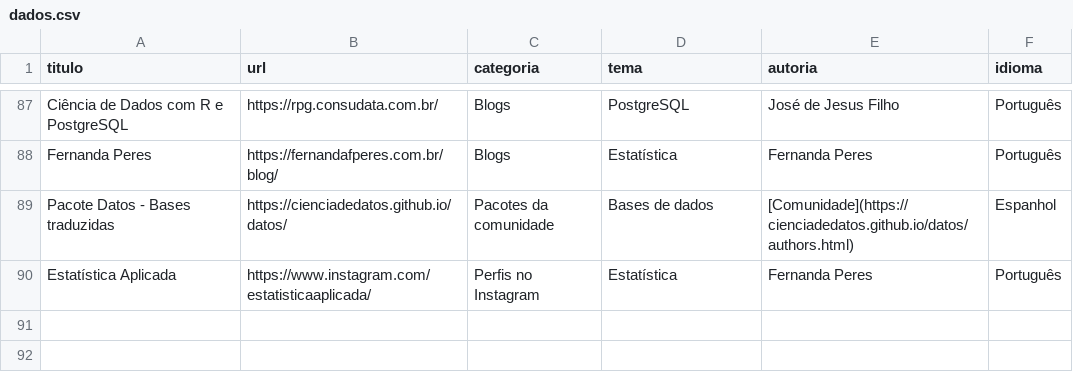
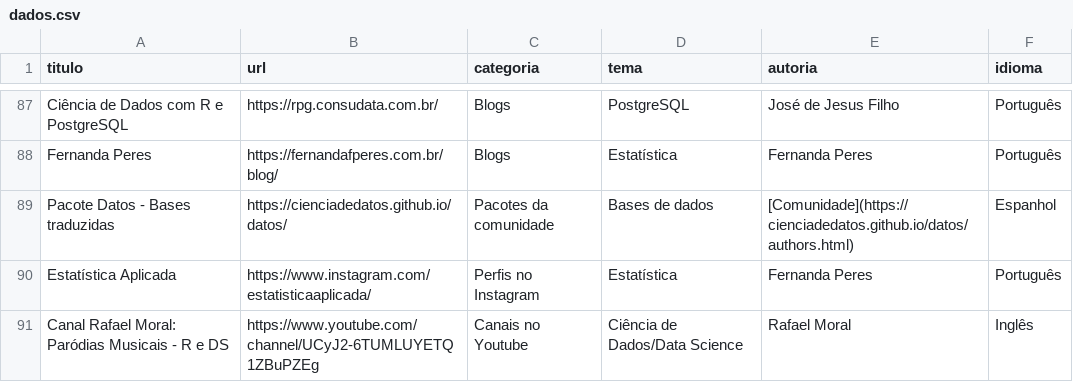
Before and after one commit to beatrizmilz/materiais_estudo_R, a CSV file: inst/dados.csv, drawn as a sheet; only a part is shown, gaps mark what is left out; the diff names each change by its address in the sheet, - before the commit and + after, or states it on an @@ line.

Commit message:
Update dados.csv

```diff
--- a/inst/dados.csv
+++ b/inst/dados.csv
+row 91: Canal Rafael Moral: Paródias Musicais - R e DS | https://www.youtube.com/channel/UCyJ2-6TUMLUYETQ1ZBuPZEg | Canais no Youtube | Ciência de Dados/Data Science | Rafael Moral | Inglês
```
